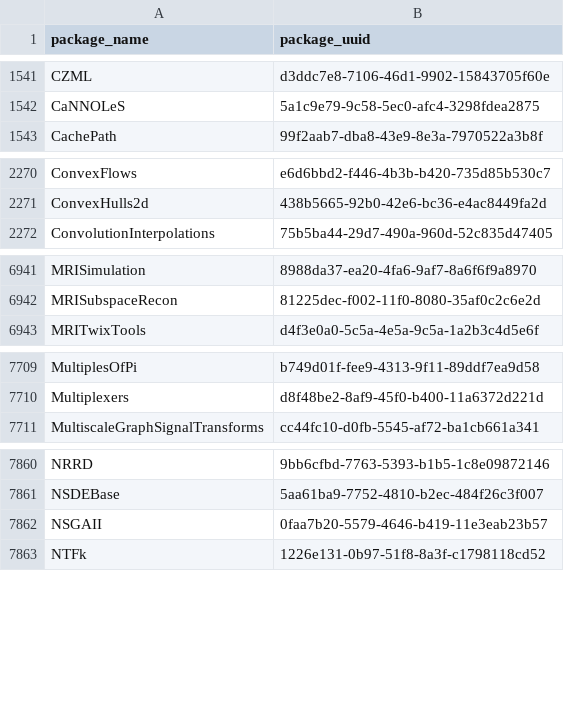
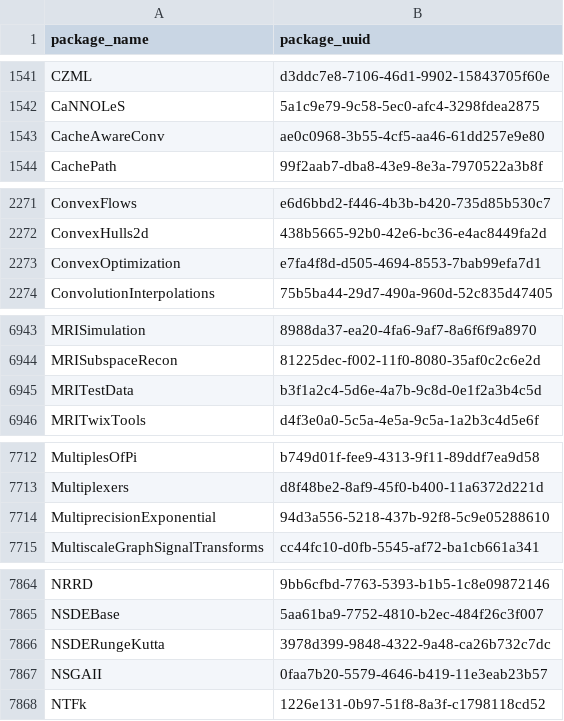
Before and after one commit to analyticsinmotion/julia-packages-data, a CSV file: data/julia_package_names.csv, drawn as a sheet; only a part is shown, gaps mark what is left out; the diff covers the shown part only; the diff names each change by its address in the sheet, - before the commit and + after, or states it on an @@ line.

Commit message:
Update CSV data

```diff
--- a/data/julia_package_names.csv
+++ b/data/julia_package_names.csv
+row 1543: CacheAwareConv | ae0c0968-3b55-4cf5-aa46-61dd257e9e80
+row 2273: ConvexOptimization | e7fa4f8d-d505-4694-8553-7bab99efa7d1
+row 6945: MRITestData | b3f1a2c4-5d6e-4a7b-9c8d-0e1f2a3b4c5d
+row 7714: MultiprecisionExponential | 94d3a556-5218-437b-92f8-5c9e05288610
+row 7866: NSDERungeKutta | 3978d399-9848-4322-9a48-ca26b732c7dc
```
Also changed, not shown: 1 added row elsewhere in this file.
